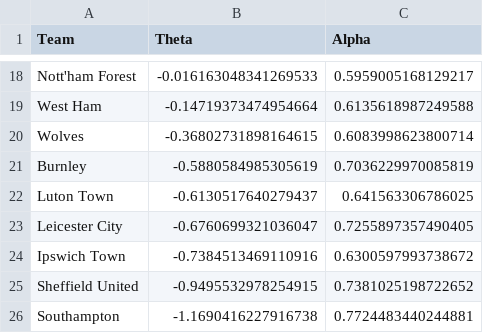
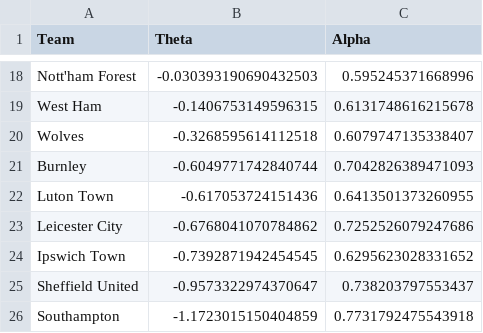
Before and after one commit to chad-murphy-data/MOTSON, a CSV file: data/MOTSON_GPCM_Theta_Alpha.csv, drawn as a sheet; only a part is shown, gaps mark what is left out; the diff covers the shown part only; the diff names each change by its address in the sheet, - before the commit and + after, or states it on an @@ line.

```diff
--- a/data/MOTSON_GPCM_Theta_Alpha.csv
+++ b/data/MOTSON_GPCM_Theta_Alpha.csv
-B18 (Theta): -0.016163048341269533
+B18 (Theta): -0.030393190690432503
-C18 (Alpha): 0.5959005168129217
+C18 (Alpha): 0.595245371668996
-B19 (Theta): -0.14719373474954664
+B19 (Theta): -0.1406753149596315
-C19 (Alpha): 0.6135618987249588
+C19 (Alpha): 0.6131748616215678
-B20 (Theta): -0.36802731898164615
+B20 (Theta): -0.3268595614112518
-C20 (Alpha): 0.6083998623800714
+C20 (Alpha): 0.6079747135338407
-B21 (Theta): -0.5880584985305619
+B21 (Theta): -0.6049771742840744
-C21 (Alpha): 0.7036229970085819
+C21 (Alpha): 0.7042826389471093
-B22 (Theta): -0.6130517640279437
+B22 (Theta): -0.617053724151436
-C22 (Alpha): 0.641563306786025
+C22 (Alpha): 0.6413501373260955
-B23 (Theta): -0.6760699321036047
+B23 (Theta): -0.6768041070784862
-C23 (Alpha): 0.7255897357490405
+C23 (Alpha): 0.7252526079247686
-B24 (Theta): -0.7384513469110916
+B24 (Theta): -0.7392871942454545
-C24 (Alpha): 0.6300597993738672
+C24 (Alpha): 0.6295623028331652
-B25 (Theta): -0.9495532978254915
+B25 (Theta): -0.9573322974370647
-C25 (Alpha): 0.7381025198722652
+C25 (Alpha): 0.738203797553437
-B26 (Theta): -1.1690416227916738
+B26 (Theta): -1.1723015150404859
-C26 (Alpha): 0.7724483440244881
+C26 (Alpha): 0.7731792475543918
```
Also changed, not shown: 2 added rows, 2 removed rows and 28 edited cells elsewhere in this file.
